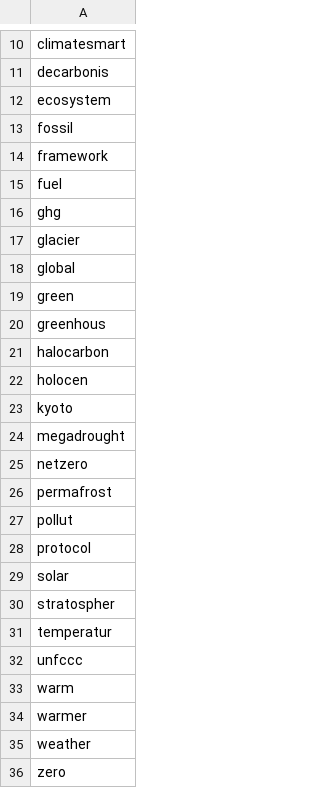
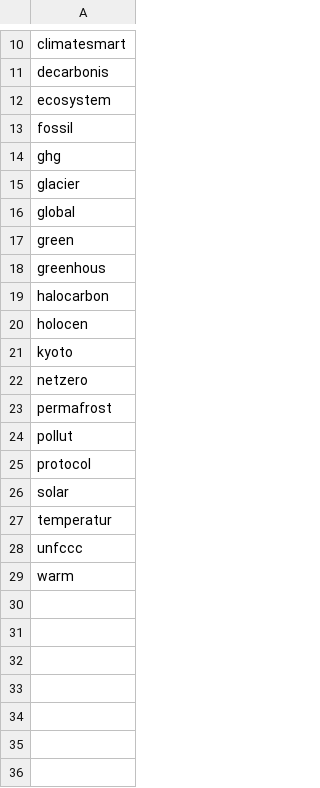
Before and after one commit to felixwallis/pir-dissertation, a CSV file: source/dictionaries/dist/shortened_climate_stems.csv, drawn as a sheet; only a part is shown, gaps mark what is left out; the diff names each change by its address in the sheet, - before the commit and + after, or states it on an @@ line.

```diff
--- a/source/dictionaries/dist/shortened_climate_stems.csv
+++ b/source/dictionaries/dist/shortened_climate_stems.csv
-row 14: framework
-row 15: fuel
-row 24: megadrought
-row 30: stratospher
-row 34: warmer
-row 35: weather
-row 36: zero
```
Also changed, not shown: 1 other file.
